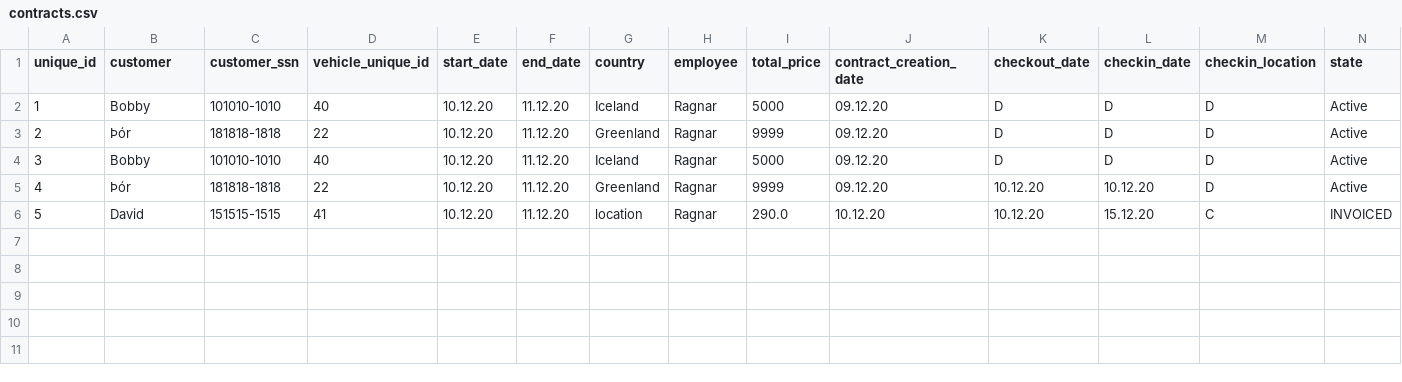
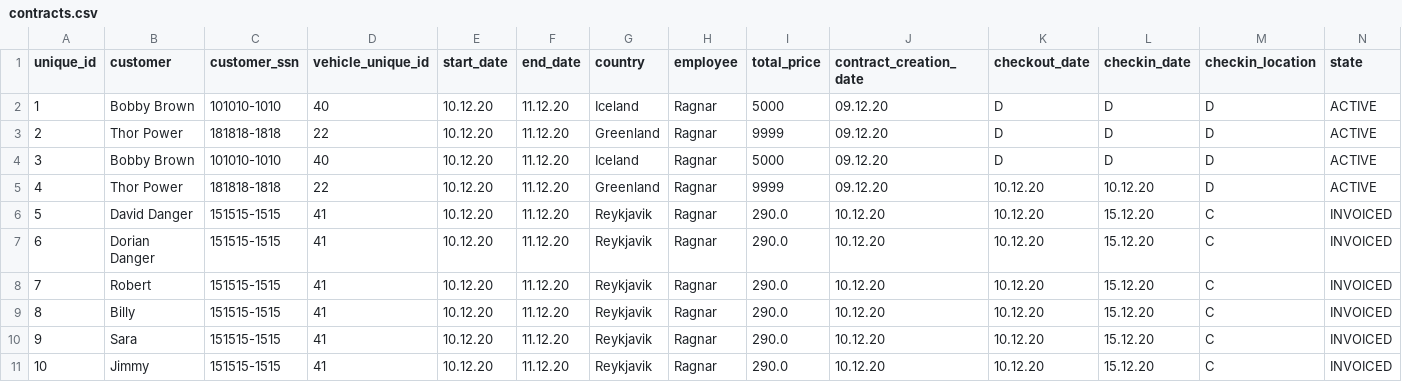
Before and after one commit to raggiok/VLN1, a CSV file: Program/data/csv_files/contracts.csv, drawn as a sheet.

```diff
--- a/Program/data/csv_files/contracts.csv
+++ b/Program/data/csv_files/contracts.csv
@@ -1,6 +1,11 @@
 unique_id,customer,customer_ssn,vehicle_unique_id,start_date,end_date,country,employee,total_price,contract_creation_date,checkout_date,checkin_date,checkin_location,state
-1,Bobby,101010-1010,40,10.12.20,11.12.20,Iceland,Ragnar,5000,09.12.20,D,D,D,Active
-2,Þór,181818-1818,22,10.12.20,11.12.20,Greenland,Ragnar,9999,09.12.20,D,D,D,Active
-3,Bobby,101010-1010,40,10.12.20,11.12.20,Iceland,Ragnar,5000,09.12.20,D,D,D,Active
-4,Þór,181818-1818,22,10.12.20,11.12.20,Greenland,Ragnar,9999,09.12.20,10.12.20,10.12.20,D,Active
-5,David,151515-1515,41,10.12.20,11.12.20,location,Ragnar,290.0,10.12.20,10.12.20,15.12.20,C,INVOICED
+1,Bobby Brown,101010-1010,40,10.12.20,11.12.20,Iceland,Ragnar,5000,09.12.20,D,D,D,ACTIVE
+2,Thor Power,181818-1818,22,10.12.20,11.12.20,Greenland,Ragnar,9999,09.12.20,D,D,D,ACTIVE
+3,Bobby Brown,101010-1010,40,10.12.20,11.12.20,Iceland,Ragnar,5000,09.12.20,D,D,D,ACTIVE
+4,Thor Power,181818-1818,22,10.12.20,11.12.20,Greenland,Ragnar,9999,09.12.20,10.12.20,10.12.20,D,ACTIVE
+5,David Danger,151515-1515,41,10.12.20,11.12.20,Reykjavik,Ragnar,290.0,10.12.20,10.12.20,15.12.20,C,INVOICED
+6,Dorian Danger,151515-1515,41,10.12.20,11.12.20,Reykjavik,Ragnar,290.0,10.12.20,10.12.20,15.12.20,C,INVOICED
+7,Robert,151515-1515,41,10.12.20,11.12.20,Reykjavik,Ragnar,290.0,10.12.20,10.12.20,15.12.20,C,INVOICED
+8,Billy,151515-1515,41,10.12.20,11.12.20,Reykjavik,Ragnar,290.0,10.12.20,10.12.20,15.12.20,C,INVOICED
+9,Sara,151515-1515,41,10.12.20,11.12.20,Reykjavik,Ragnar,290.0,10.12.20,10.12.20,15.12.20,C,INVOICED
+10,Jimmy,151515-1515,41,10.12.20,11.12.20,Reykjavik,Ragnar,290.0,10.12.20,10.12.20,15.12.20,C,INVOICED
```
Also changed, not shown: 9 other files.
